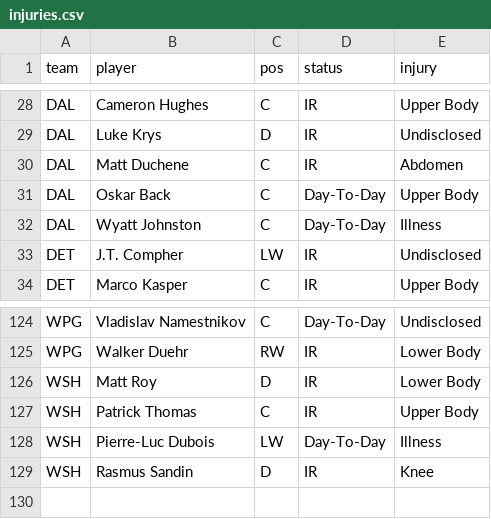
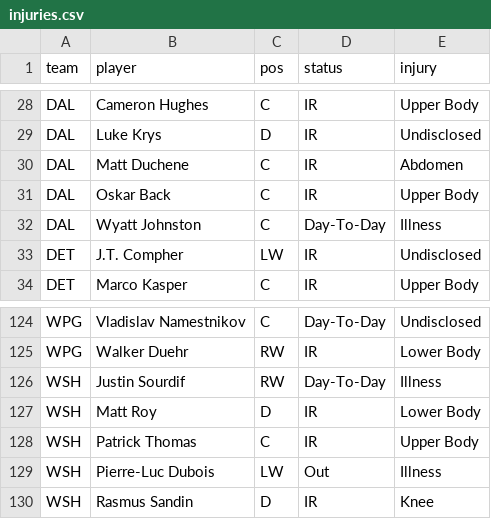
Before and after one commit to marekdoucet/pool-survivor, a CSV file: data/injuries.csv, drawn as a sheet; only a part is shown, gaps mark what is left out.

```diff
--- a/data/injuries.csv
+++ b/data/injuries.csv
@@ -30,3 +30,3 @@ DAL,Luke Krys,D,IR,Undisclosed
 DAL,Matt Duchene,C,IR,Abdomen
-DAL,Oskar Back,C,Day-To-Day,Upper Body
+DAL,Oskar Back,C,IR,Upper Body
 DAL,Wyatt Johnston,C,Day-To-Day,Illness
@@ -125,5 +125,6 @@ WPG,Vladislav Namestnikov,C,Day-To-Day,Undisclosed
 WPG,Walker Duehr,RW,IR,Lower Body
+WSH,Justin Sourdif,RW,Day-To-Day,Illness
 WSH,Matt Roy,D,IR,Lower Body
 WSH,Patrick Thomas,C,IR,Upper Body
-WSH,Pierre-Luc Dubois,LW,Day-To-Day,Illness
+WSH,Pierre-Luc Dubois,LW,Out,Illness
 WSH,Rasmus Sandin,D,IR,Knee
```
Also changed, not shown: 3 other files.
